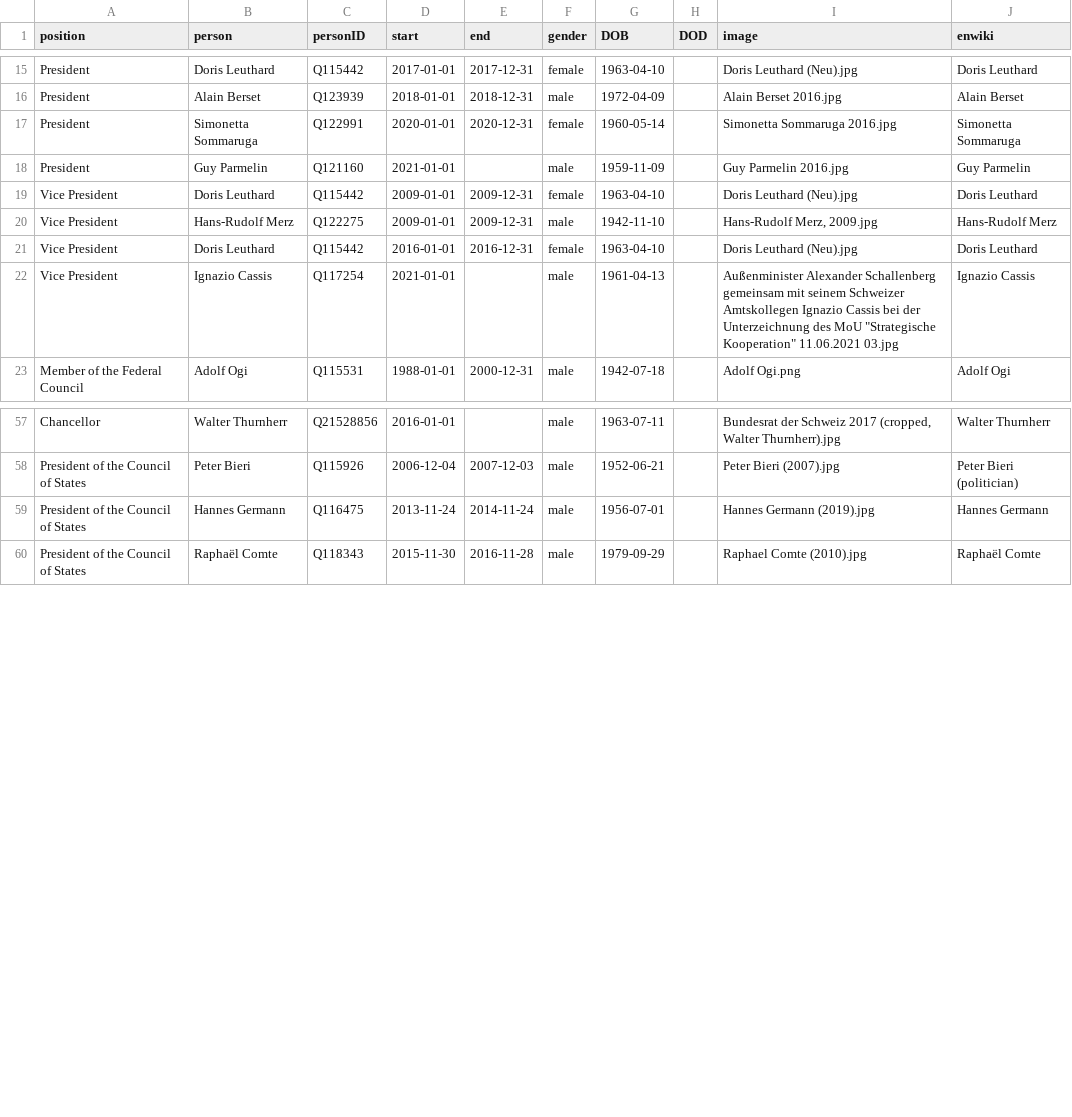
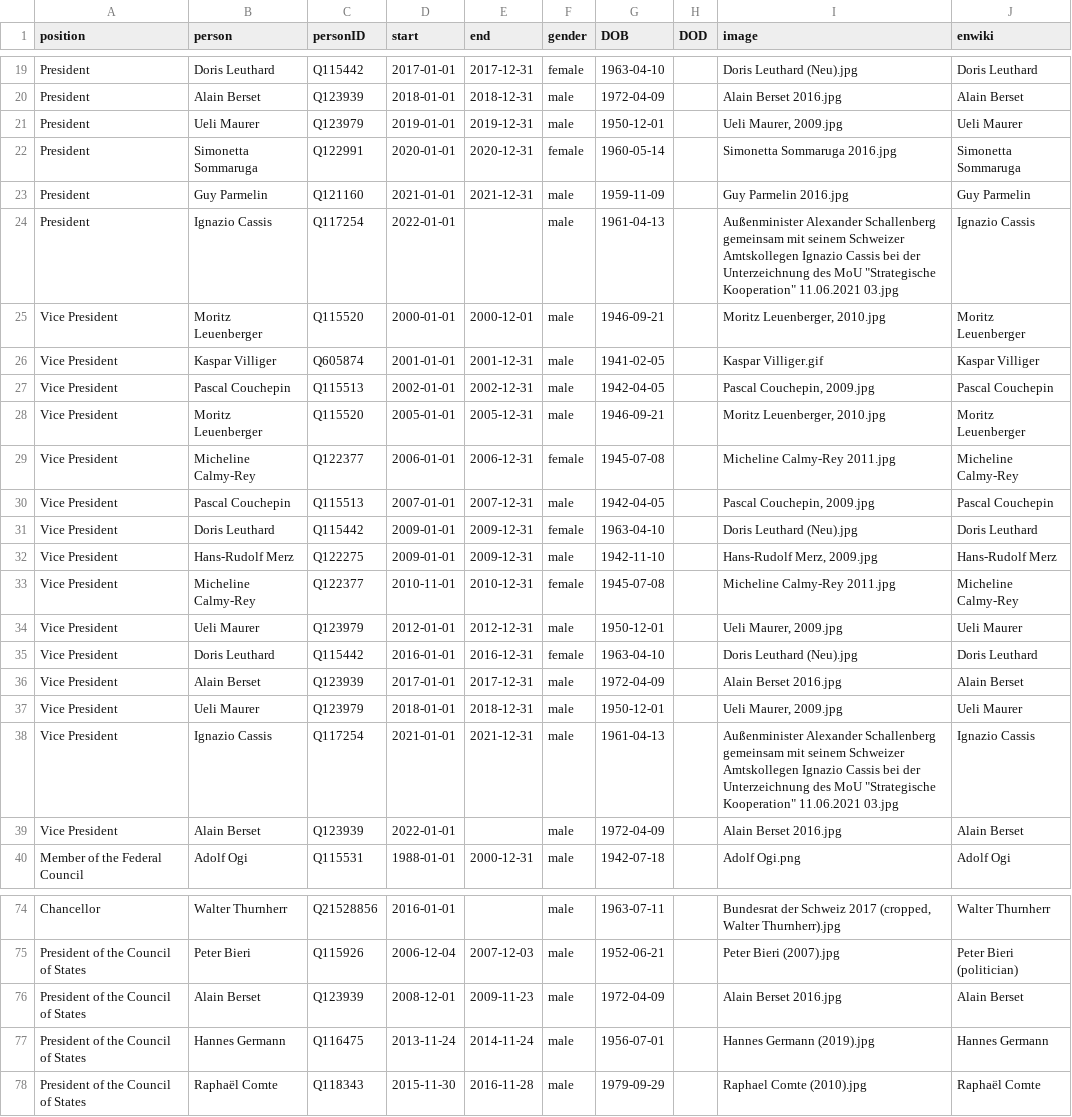
Before and after one commit to every-politician-scrapers/swiss-federal-council, a CSV file: html/holders21.csv, drawn as a sheet; only a part is shown, gaps mark what is left out; the diff covers the shown part only.

```diff
--- a/html/holders21.csv
+++ b/html/holders21.csv
@@ -16,8 +20,21 @@ President,Doris Leuthard,Q115442,2017-01-01,2017-12-31,female,1963-04-10,,Doris
 President,Alain Berset,Q123939,2018-01-01,2018-12-31,male,1972-04-09,,Alain Berset 2016.jpg,Alain Berset
+President,Ueli Maurer,Q123979,2019-01-01,2019-12-31,male,1950-12-01,,"Ueli Maurer, 2009.jpg",Ueli Maurer
 President,Simonetta Sommaruga,Q122991,2020-01-01,2020-12-31,female,1960-05-14,,Simonetta Sommaruga 2016.jpg,Simonetta Sommaruga
-President,Guy Parmelin,Q121160,2021-01-01,,male,1959-11-09,,Guy Parmelin 2016.jpg,Guy Parmelin
+President,Guy Parmelin,Q121160,2021-01-01,2021-12-31,male,1959-11-09,,Guy Parmelin 2016.jpg,Guy Parmelin
+President,Ignazio Cassis,Q117254,2022-01-01,,male,1961-04-13,,"Außenminister Alexander Schallenberg gemeinsam mit seinem Schweizer Amtskollegen Ignazio Cassis bei der Unterzeichnung des MoU ""Strategische Kooperation"" 11.06.2021 03.jpg",Ignazio Cassis
+Vice President,Moritz Leuenberger,Q115520,2000-01-01,2000-12-01,male,1946-09-21,,"Moritz Leuenberger, 2010.jpg",Moritz Leuenberger
+Vice President,Kaspar Villiger,Q605874,2001-01-01,2001-12-31,male,1941-02-05,,Kaspar Villiger.gif,Kaspar Villiger
+Vice President,Pascal Couchepin,Q115513,2002-01-01,2002-12-31,male,1942-04-05,,"Pascal Couchepin, 2009.jpg",Pascal Couchepin
+Vice President,Moritz Leuenberger,Q115520,2005-01-01,2005-12-31,male,1946-09-21,,"Moritz Leuenberger, 2010.jpg",Moritz Leuenberger
+Vice President,Micheline Calmy-Rey,Q122377,2006-01-01,2006-12-31,female,1945-07-08,,Micheline Calmy-Rey 2011.jpg,Micheline Calmy-Rey
+Vice President,Pascal Couchepin,Q115513,2007-01-01,2007-12-31,male,1942-04-05,,"Pascal Couchepin, 2009.jpg",Pascal Couchepin
 Vice President,Doris Leuthard,Q115442,2009-01-01,2009-12-31,female,1963-04-10,,Doris Leuthard (Neu).jpg,Doris Leuthard
 Vice President,Hans-Rudolf Merz,Q122275,2009-01-01,2009-12-31,male,1942-11-10,,"Hans-Rudolf Merz, 2009.jpg",Hans-Rudolf Merz
+Vice President,Micheline Calmy-Rey,Q122377,2010-11-01,2010-12-31,female,1945-07-08,,Micheline Calmy-Rey 2011.jpg,Micheline Calmy-Rey
+Vice President,Ueli Maurer,Q123979,2012-01-01,2012-12-31,male,1950-12-01,,"Ueli Maurer, 2009.jpg",Ueli Maurer
 Vice President,Doris Leuthard,Q115442,2016-01-01,2016-12-31,female,1963-04-10,,Doris Leuthard (Neu).jpg,Doris Leuthard
-Vice President,Ignazio Cassis,Q117254,2021-01-01,,male,1961-04-13,,"Außenminister Alexander Schallenberg gemeinsam mit seinem Schweizer Amtskollegen Ignazio Cassis bei der Unterzeichnung des MoU ""Strategische Kooperation"" 11.06.2021 03.jpg",Ignazio Cassis
+Vice President,Alain Berset,Q123939,2017-01-01,2017-12-31,male,1972-04-09,,Alain Berset 2016.jpg,Alain Berset
+Vice President,Ueli Maurer,Q123979,2018-01-01,2018-12-31,male,1950-12-01,,"Ueli Maurer, 2009.jpg",Ueli Maurer
+Vice President,Ignazio Cassis,Q117254,2021-01-01,2021-12-31,male,1961-04-13,,"Außenminister Alexander Schallenberg gemeinsam mit seinem Schweizer Amtskollegen Ignazio Cassis bei der Unterzeichnung des MoU ""Strategische Kooperation"" 11.06.2021 03.jpg",Ignazio Cassis
+Vice President,Alain Berset,Q123939,2022-01-01,,male,1972-04-09,,Alain Berset 2016.jpg,Alain Berset
 Member of the Federal Council,Adolf Ogi,Q115531,1988-01-01,2000-12-31,male,1942-07-18,,Adolf Ogi.png,Adolf Ogi
@@ -58,2 +75,3 @@ Chancellor,Walter Thurnherr,Q21528856,2016-01-01,,male,1963-07-11,,"Bundesrat de
 President of the Council of States,Peter Bieri,Q115926,2006-12-04,2007-12-03,male,1952-06-21,,Peter Bieri (2007).jpg,Peter Bieri (politician)
+President of the Council of States,Alain Berset,Q123939,2008-12-01,2009-11-23,male,1972-04-09,,Alain Berset 2016.jpg,Alain Berset
 President of the Council of States,Hannes Germann,Q116475,2013-11-24,2014-11-24,male,1956-07-01,,Hannes Germann (2019).jpg,Hannes Germann
```
Also changed, not shown: 4 added rows elsewhere in this file, html/current.csv, 1 other file.
